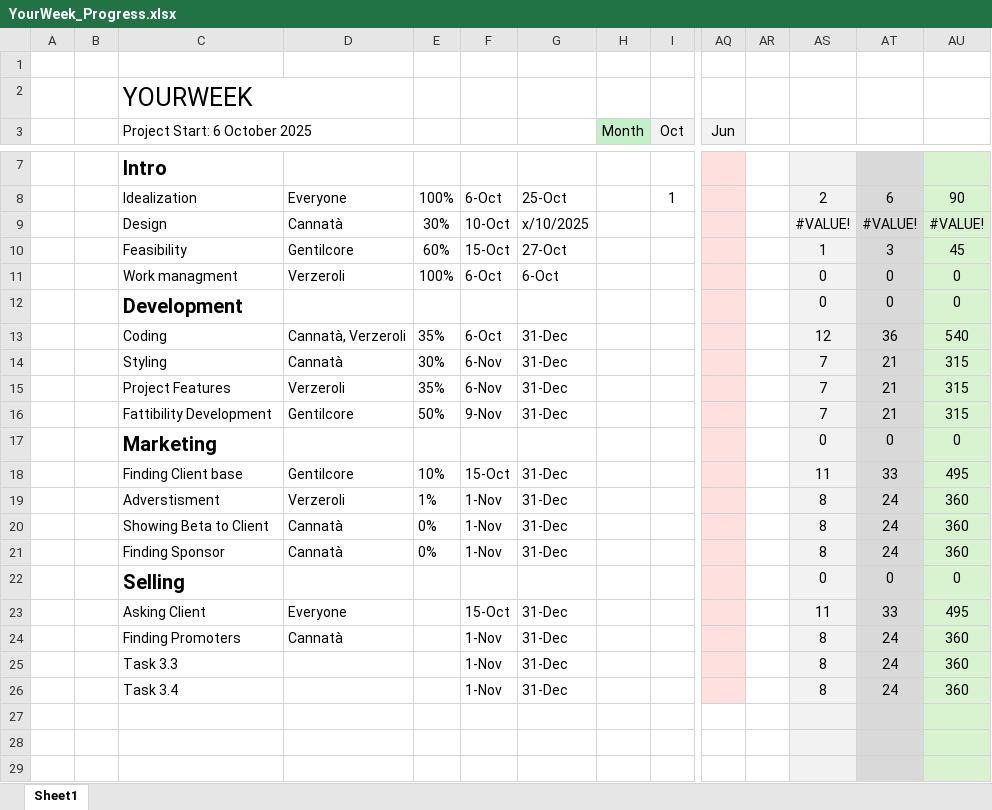
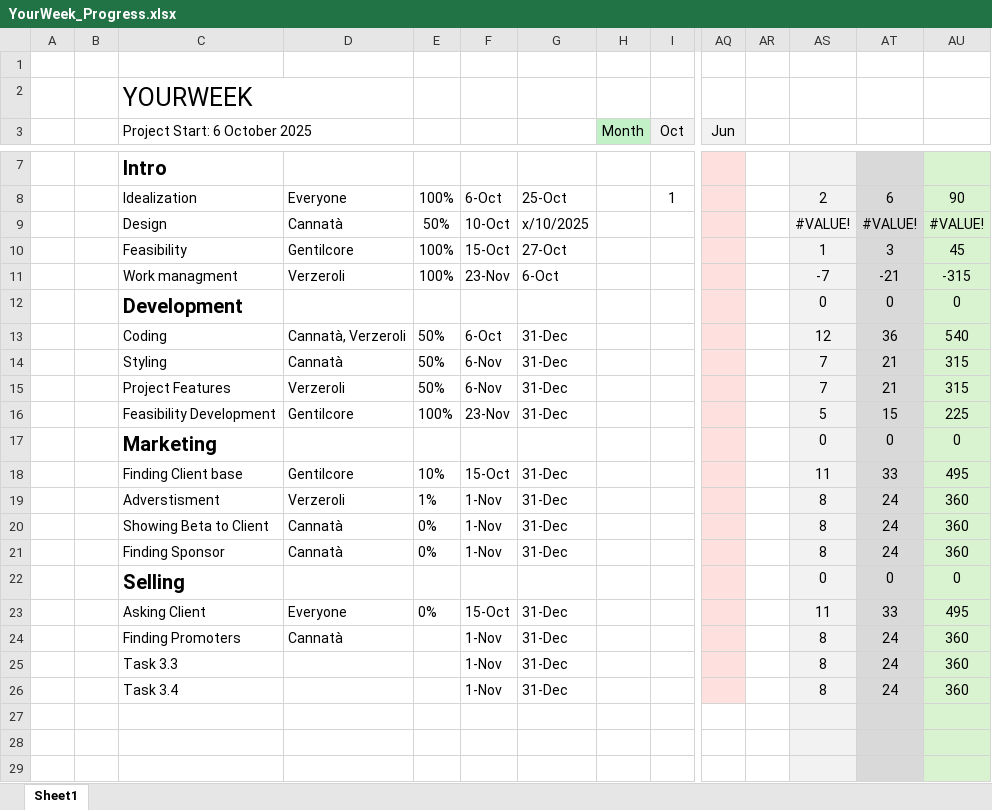
Before and after one commit to CannaNico/YourWeek, an Excel workbook: docs/YourWeek_Progress.xlsx, sheet Sheet1, drawn as a sheet; only a part is shown, gaps mark what is left out; values as stored, in another font and other column widths than the file's, no borders; conditional formats not drawn; removed rows and columns are numbered as before the commit, all else as after; rows hold the shown columns only; the diff names each change by its address in the sheet, - before the commit and + after, or states it on an @@ line.

Commit message:
progress yourweek
style changed

```diff
--- a/docs/YourWeek_Progress.xlsx (sheet Sheet1)
+++ b/docs/YourWeek_Progress.xlsx (sheet Sheet1)
-E9: 30%
+E9: 50%
-E10: 60%
+E10: 100%
-F11: 6-Oct
+F11: 23-Nov
-AS11: 0
+AS11: -7
-AT11: 0
+AT11: -21
-AU11: 0
+AU11: -315
-E13: 35%
+E13: 50%
-E14: 30%
+E14: 50%
-E15: 35%
+E15: 50%
-row 16:  |  | Fattibility Development | Gentilcore | 50% | 9-Nov | 31-Dec |  |  |  |  | 7 | 21 | 315
+row 16:  |  | Feasibility Development | Gentilcore | 100% | 23-Nov | 31-Dec |  |  |  |  | 5 | 15 | 225
-E23: (empty)
+E23: 0%
```
Also changed, not shown: 37 other files.
